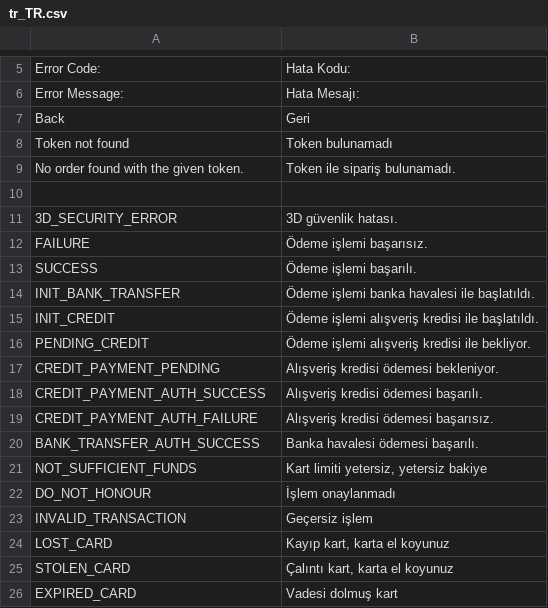
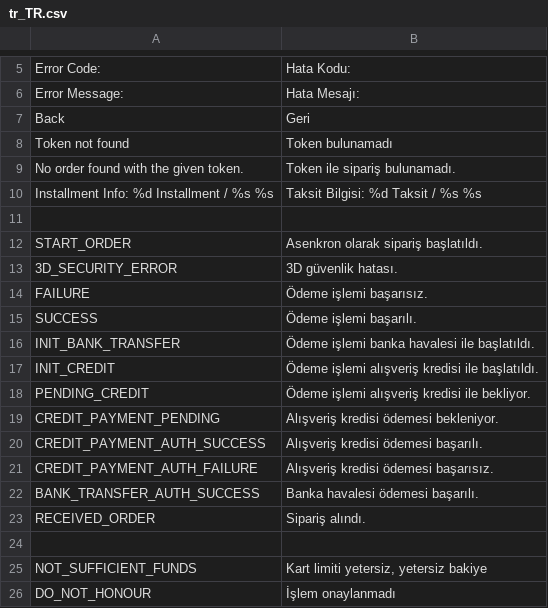
Before and after one commit to 5mehulhelp5/magento_v2, a CSV file: Iyzipay/i18n/tr_TR.csv, drawn as a sheet; only a part is shown, gaps mark what is left out; the shorter side is filled out with more unchanged rows.

```diff
--- a/Iyzipay/i18n/tr_TR.csv
+++ b/Iyzipay/i18n/tr_TR.csv
@@ -9,3 +9,5 @@
 "No order found with the given token.", "Token ile sipariş bulunamadı."
+"Installment Info: %d Installment / %s %s","Taksit Bilgisi: %d Taksit / %s %s"
 
+"START_ORDER", "Asenkron olarak sipariş başlatıldı."
 "3D_SECURITY_ERROR", "3D güvenlik hatası."
@@ -20,2 +22,4 @@
 "BANK_TRANSFER_AUTH_SUCCESS", "Banka havalesi ödemesi başarılı."
+"RECEIVED_ORDER", "Sipariş alındı."
+
 "NOT_SUFFICIENT_FUNDS", "Kart limiti yetersiz, yetersiz bakiye"
```
Also changed, not shown: Iyzipay/i18n/en_US.csv, 14 other files.
